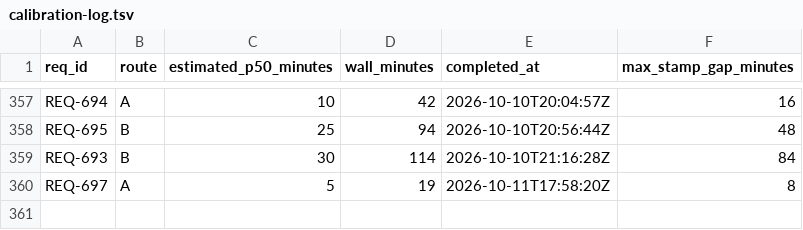
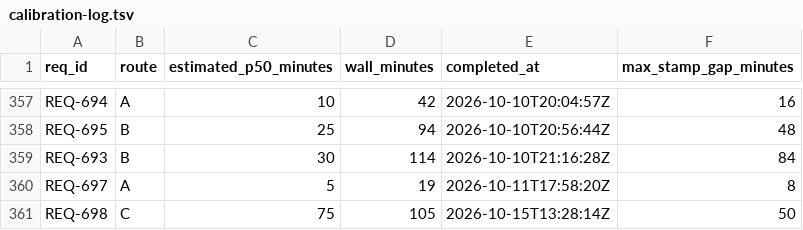
Before and after one commit to knews2019/skill-do-work, a TSV file: do-work/calibration-log.tsv, drawn as a sheet; only a part is shown, gaps mark what is left out.

```diff
--- a/do-work/calibration-log.tsv
+++ b/do-work/calibration-log.tsv
@@ -360 +360,2 @@ REQ-693	B	30	114	2026-10-10T21:16:28Z	84
 REQ-697	A	5	19	2026-10-11T17:58:20Z	8
+REQ-698	C	75	105	2026-10-15T13:28:14Z	50
```
Also changed, not shown: 11 other files.
